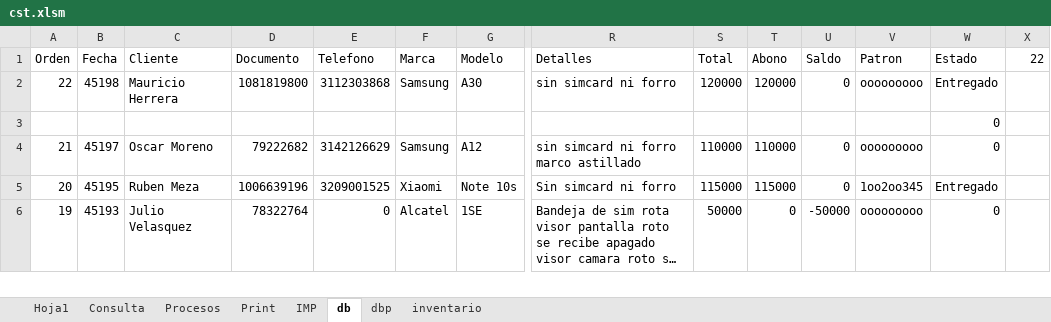
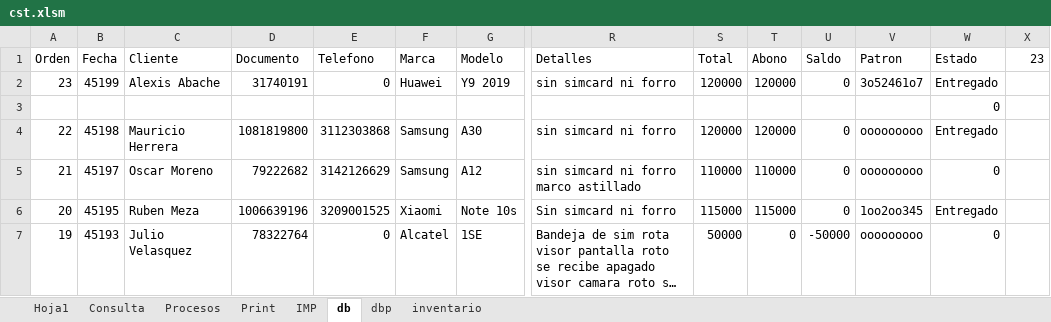
Before and after one commit to armandLizarazo/gtech, an Excel workbook: jonathan/cst.xlsm, sheet db, drawn as a sheet; only a part is shown, gaps mark what is left out; long unchanged cells end in …; values as stored, in another font and other column widths than the file's, no borders; table styles not drawn; rows hold the shown columns only; the diff names each change by its address in the sheet, - before the commit and + after, or states it on an @@ line.

```diff
--- a/jonathan/cst.xlsm (sheet db)
+++ b/jonathan/cst.xlsm (sheet db)
-X1: 22
+X1: 23
+row 2: 23 | 45199 | Alexis Abache | 31740191 | 0 | Huawei | Y9 2019 | sin simcard ni forro | 120000 | 120000 | 0 | 3o52461o7 | Entregado
```
Also changed, not shown: sheet Consulta, sheet dbp, sheet Hoja1, sheet Print, sheet Procesos, 2 other files.
